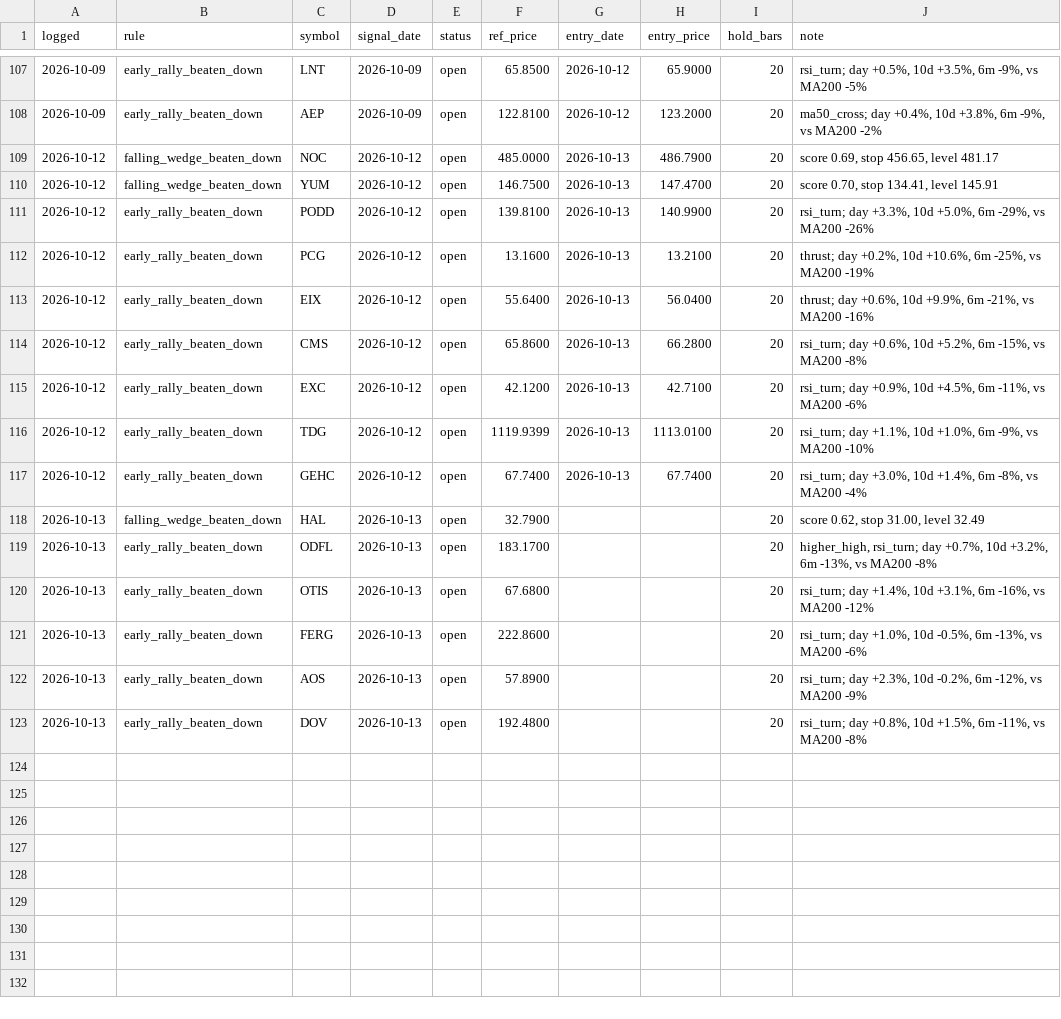
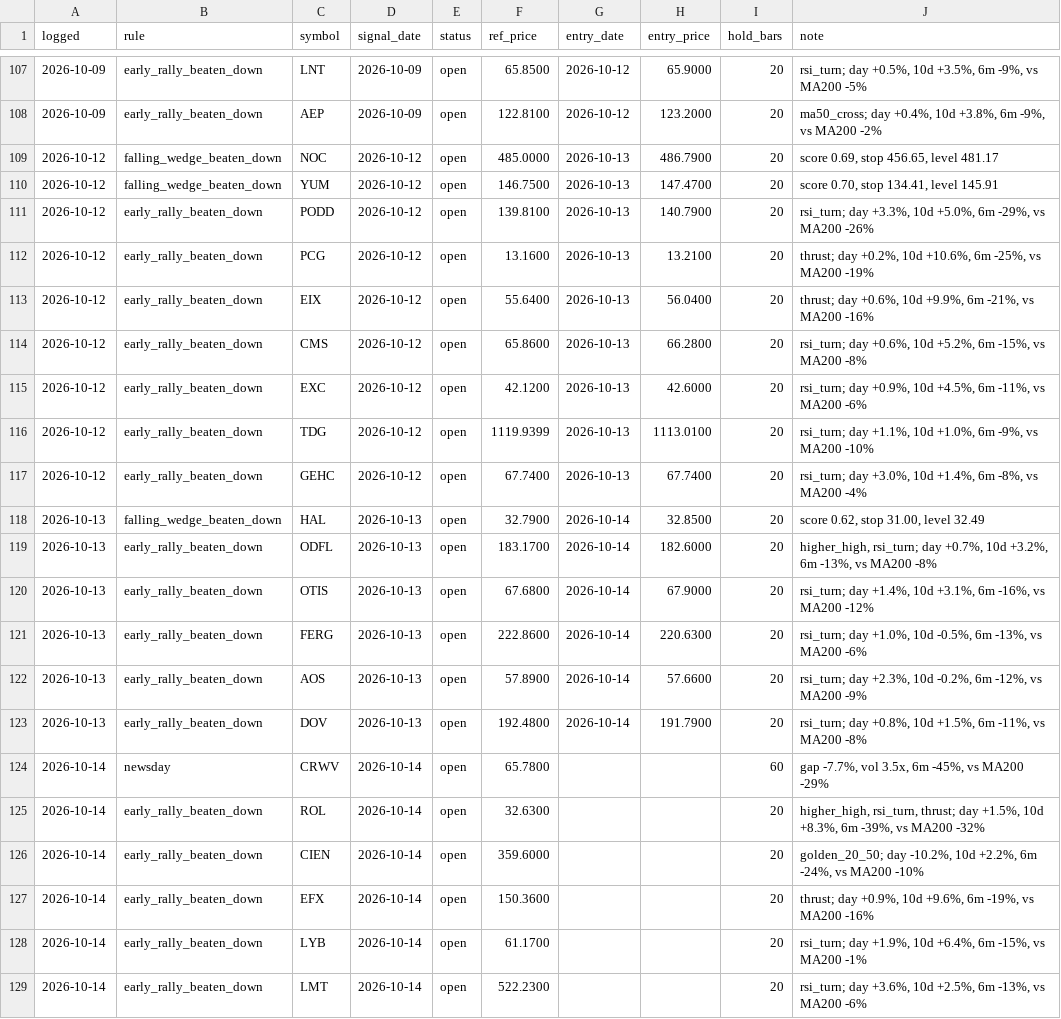
Before and after one commit to OrenRachamim/AlgoVision, a CSV file: journal/signals.csv, drawn as a sheet; only a part is shown, gaps mark what is left out.

```diff
--- a/journal/signals.csv
+++ b/journal/signals.csv
@@ -110,3 +110,3 @@ logged,rule,symbol,signal_date,status,ref_price,entry_date,entry_price,hold_bars
 2026-10-12,falling_wedge_beaten_down,YUM,2026-10-12,open,146.7500,2026-10-13,147.4700,20,"score 0.70, stop 134.41, level 145.91"
-2026-10-12,early_rally_beaten_down,PODD,2026-10-12,open,139.8100,2026-10-13,140.9900,20,"rsi_turn; day +3.3%, 10d +5.0%, 6m -29%, vs MA200 -26%"
+2026-10-12,early_rally_beaten_down,PODD,2026-10-12,open,139.8100,2026-10-13,140.7900,20,"rsi_turn; day +3.3%, 10d +5.0%, 6m -29%, vs MA200 -26%"
 2026-10-12,early_rally_beaten_down,PCG,2026-10-12,open,13.1600,2026-10-13,13.2100,20,"thrust; day +0.2%, 10d +10.6%, 6m -25%, vs MA200 -19%"
@@ -114,10 +114,16 @@ logged,rule,symbol,signal_date,status,ref_price,entry_date,entry_price,hold_bars
 2026-10-12,early_rally_beaten_down,CMS,2026-10-12,open,65.8600,2026-10-13,66.2800,20,"rsi_turn; day +0.6%, 10d +5.2%, 6m -15%, vs MA200 -8%"
-2026-10-12,early_rally_beaten_down,EXC,2026-10-12,open,42.1200,2026-10-13,42.7100,20,"rsi_turn; day +0.9%, 10d +4.5%, 6m -11%, vs MA200 -6%"
+2026-10-12,early_rally_beaten_down,EXC,2026-10-12,open,42.1200,2026-10-13,42.6000,20,"rsi_turn; day +0.9%, 10d +4.5%, 6m -11%, vs MA200 -6%"
 2026-10-12,early_rally_beaten_down,TDG,2026-10-12,open,1119.9399,2026-10-13,1113.0100,20,"rsi_turn; day +1.1%, 10d +1.0%, 6m -9%, vs MA200 -10%"
 2026-10-12,early_rally_beaten_down,GEHC,2026-10-12,open,67.7400,2026-10-13,67.7400,20,"rsi_turn; day +3.0%, 10d +1.4%, 6m -8%, vs MA200 -4%"
-2026-10-13,falling_wedge_beaten_down,HAL,2026-10-13,open,32.7900,,,20,"score 0.62, stop 31.00, level 32.49"
-2026-10-13,early_rally_beaten_down,ODFL,2026-10-13,open,183.1700,,,20,"higher_high, rsi_turn; day +0.7%, 10d +3.2%, 6m -13%, vs MA200 -8%"
-2026-10-13,early_rally_beaten_down,OTIS,2026-10-13,open,67.6800,,,20,"rsi_turn; day +1.4%, 10d +3.1%, 6m -16%, vs MA200 -12%"
-2026-10-13,early_rally_beaten_down,FERG,2026-10-13,open,222.8600,,,20,"rsi_turn; day +1.0%, 10d -0.5%, 6m -13%, vs MA200 -6%"
-2026-10-13,early_rally_beaten_down,AOS,2026-10-13,open,57.8900,,,20,"rsi_turn; day +2.3%, 10d -0.2%, 6m -12%, vs MA200 -9%"
-2026-10-13,early_rally_beaten_down,DOV,2026-10-13,open,192.4800,,,20,"rsi_turn; day +0.8%, 10d +1.5%, 6m -11%, vs MA200 -8%"
+2026-10-13,falling_wedge_beaten_down,HAL,2026-10-13,open,32.7900,2026-10-14,32.8500,20,"score 0.62, stop 31.00, level 32.49"
+2026-10-13,early_rally_beaten_down,ODFL,2026-10-13,open,183.1700,2026-10-14,182.6000,20,"higher_high, rsi_turn; day +0.7%, 10d +3.2%, 6m -13%, vs MA200 -8%"
+2026-10-13,early_rally_beaten_down,OTIS,2026-10-13,open,67.6800,2026-10-14,67.9000,20,"rsi_turn; day +1.4%, 10d +3.1%, 6m -16%, vs MA200 -12%"
+2026-10-13,early_rally_beaten_down,FERG,2026-10-13,open,222.8600,2026-10-14,220.6300,20,"rsi_turn; day +1.0%, 10d -0.5%, 6m -13%, vs MA200 -6%"
+2026-10-13,early_rally_beaten_down,AOS,2026-10-13,open,57.8900,2026-10-14,57.6600,20,"rsi_turn; day +2.3%, 10d -0.2%, 6m -12%, vs MA200 -9%"
+2026-10-13,early_rally_beaten_down,DOV,2026-10-13,open,192.4800,2026-10-14,191.7900,20,"rsi_turn; day +0.8%, 10d +1.5%, 6m -11%, vs MA200 -8%"
+2026-10-14,newsday,CRWV,2026-10-14,open,65.7800,,,60,"gap -7.7%, vol 3.5x, 6m -45%, vs MA200 -29%"
+2026-10-14,early_rally_beaten_down,ROL,2026-10-14,open,32.6300,,,20,"higher_high, rsi_turn, thrust; day +1.5%, 10d +8.3%, 6m -39%, vs MA200 -32%"
+2026-10-14,early_rally_beaten_down,CIEN,2026-10-14,open,359.6000,,,20,"golden_20_50; day -10.2%, 10d +2.2%, 6m -24%, vs MA200 -10%"
+2026-10-14,early_rally_beaten_down,EFX,2026-10-14,open,150.3600,,,20,"thrust; day +0.9%, 10d +9.6%, 6m -19%, vs MA200 -16%"
+2026-10-14,early_rally_beaten_down,LYB,2026-10-14,open,61.1700,,,20,"rsi_turn; day +1.9%, 10d +6.4%, 6m -15%, vs MA200 -1%"
+2026-10-14,early_rally_beaten_down,LMT,2026-10-14,open,522.2300,,,20,"rsi_turn; day +3.6%, 10d +2.5%, 6m -13%, vs MA200 -6%"
```
Also changed, not shown: journal/mark_to_market.csv, 15 other files.
